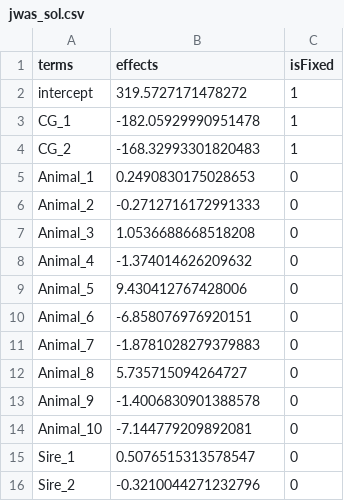
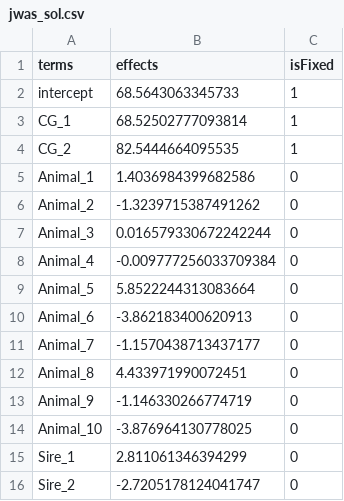
Before and after one commit to Poissonfish/LMMonBoard, a CSV file: myapp/out/jwas_sol.csv, drawn as a sheet.

```diff
--- a/myapp/out/jwas_sol.csv
+++ b/myapp/out/jwas_sol.csv
@@ -1,16 +1,16 @@
 terms,effects,isFixed
-intercept,319.5727171478272,1
-CG_1,-182.05929990951478,1
-CG_2,-168.32993301820483,1
-Animal_1,0.2490830175028653,0
-Animal_2,-0.2712716172991333,0
-Animal_3,1.0536688668518208,0
-Animal_4,-1.374014626209632,0
-Animal_5,9.430412767428006,0
-Animal_6,-6.858076976920151,0
-Animal_7,-1.8781028279379883,0
-Animal_8,5.735715094264727,0
-Animal_9,-1.4006830901388578,0
-Animal_10,-7.144779209892081,0
-Sire_1,0.5076515313578547,0
-Sire_2,-0.3210044271232796,0
+intercept,68.5643063345733,1
+CG_1,68.52502777093814,1
+CG_2,82.5444664095535,1
+Animal_1,1.4036984399682586,0
+Animal_2,-1.3239715387491262,0
+Animal_3,0.016579330672242244,0
+Animal_4,-0.009777256033709384,0
+Animal_5,5.8522244313083664,0
+Animal_6,-3.862183400620913,0
+Animal_7,-1.1570438713437177,0
+Animal_8,4.433971990072451,0
+Animal_9,-1.146330266774719,0
+Animal_10,-3.876964130778025,0
+Sire_1,2.811061346394299,0
+Sire_2,-2.7205178124041747,0
```
Also changed, not shown: myapp/out/jwas_LHS.csv, myapp/out/jwas_Z.csv, 12 other files.
